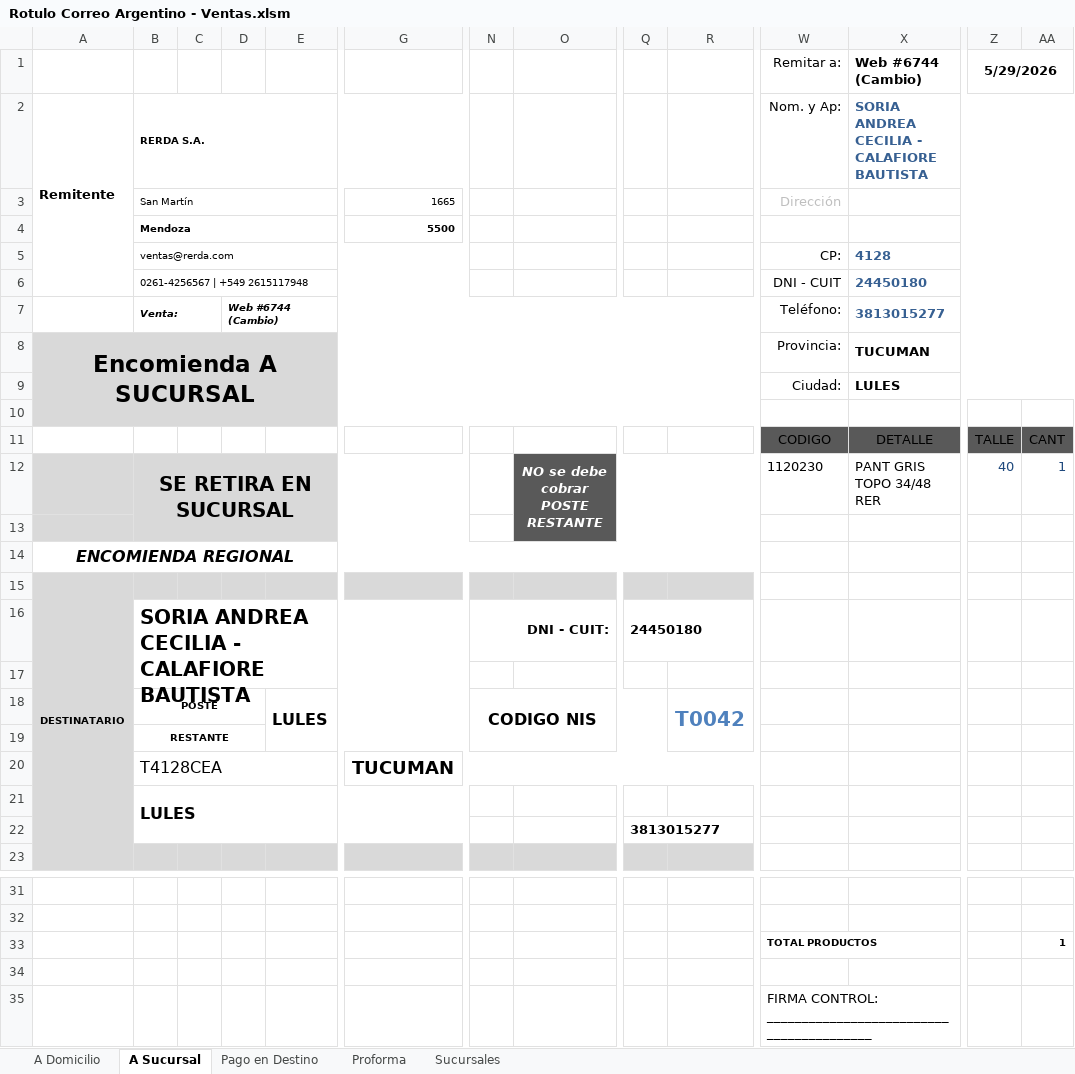
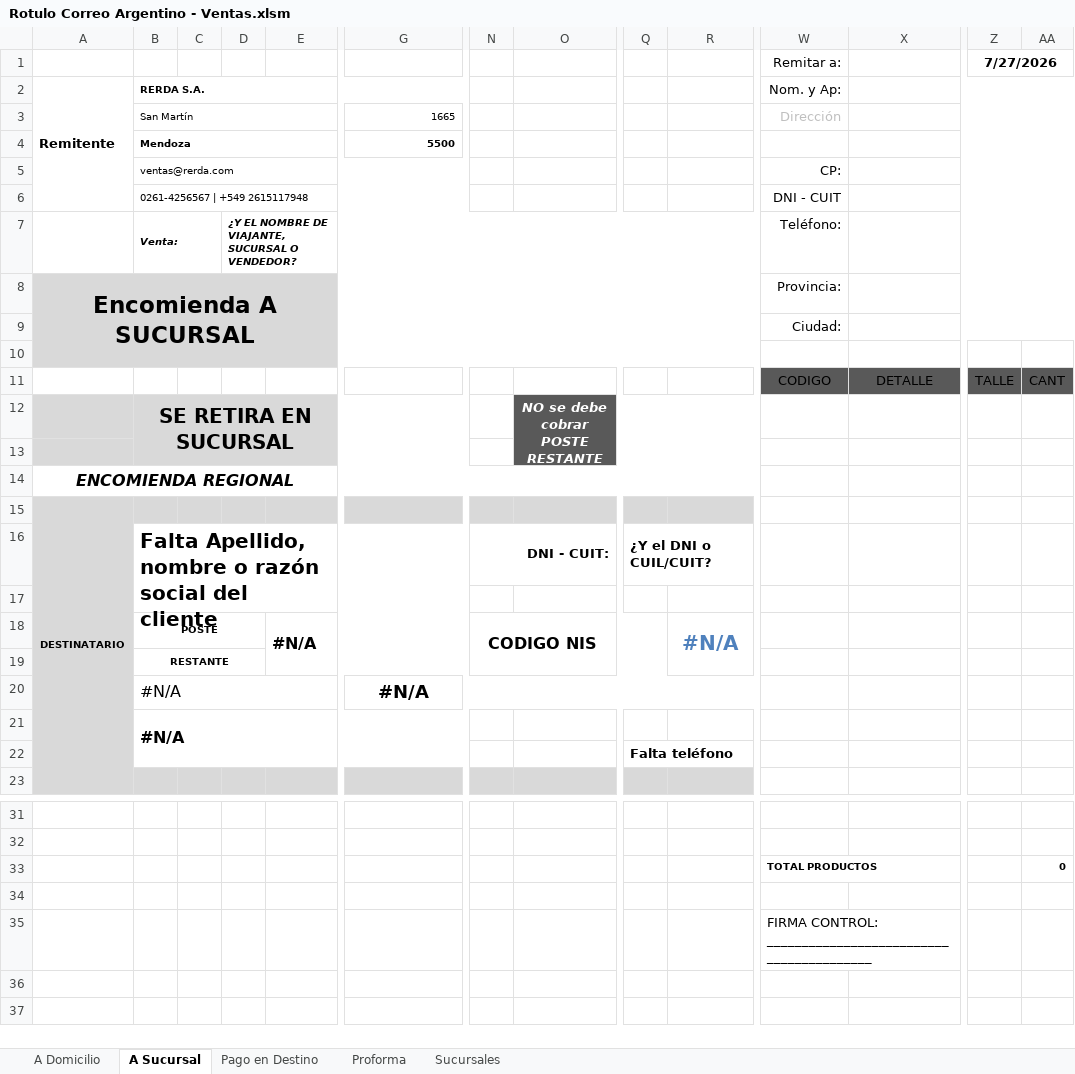
Before and after one commit to edgardoraul/Planilla-Viajantes, an Excel workbook: Rotulo Correo Argentino - Ventas.xlsm, sheet A Sucursal, drawn as a sheet; only a part is shown, gaps mark what is left out; values as stored, in another font and other column widths than the file's, no borders; charts and pictures and conditional formats and table styles not drawn; removed rows and columns are numbered as before the commit, all else as after; rows hold the shown columns only; the diff names each change by its address in the sheet, - before the commit and + after, or states it on an @@ line.

```diff
--- a/Rotulo Correo Argentino - Ventas.xlsm (sheet A Sucursal)
+++ b/Rotulo Correo Argentino - Ventas.xlsm (sheet A Sucursal)
-row 1:  |  |  |  |  |  |  |  |  |  | Remitar a: | Web #6744 (Cambio) | 5/29/2026
+row 1:  |  |  |  |  |  |  |  |  |  | Remitar a: |  | 7/27/2026
-X2: SORIA ANDREA CECILIA - CALAFIORE BAUTISTA
+X2: (empty)
-X5: 4128
+X5: (empty)
-X6: 24450180
+X6: (empty)
-D7: Web #6744 (Cambio)
+D7: ¿Y EL NOMBRE DE VIAJANTE, SUCURSAL O VENDEDOR?
-X7: 3813015277
+X7: (empty)
-X8: TUCUMAN
+X8: (empty)
-X9: LULES
+X9: (empty)
-row 12:  | SE RETIRA EN SUCURSAL |  |  |  |  |  | NO se debe cobrar POSTE RESTANTE |  |  | 1120230 | PANT GRIS TOPO 34/48 RER | 40 | 1
+row 12:  | SE RETIRA EN SUCURSAL |  |  |  |  |  | NO se debe cobrar POSTE RESTANTE
-row 16:  | SORIA ANDREA CECILIA - CALAFIORE BAUTISTA |  |  |  |  | DNI - CUIT: |  | 24450180
+row 16:  | Falta Apellido, nombre o razón social del cliente |  |  |  |  | DNI - CUIT: |  | ¿Y el DNI o CUIL/CUIT?
-E18: LULES
+E18: #N/A
-R18: T0042
+R18: #N/A
-row 20:  | T4128CEA |  |  |  | TUCUMAN
+row 20:  | #N/A |  |  |  | #N/A
-B21: LULES
+B21: #N/A
-Q22: 3813015277
+Q22: Falta teléfono
-AA33: 1
+AA33: 0
```
Also changed, not shown: sheet Pago en Destino, sheet A Domicilio, sheet Proforma, formulas that keep their value.
